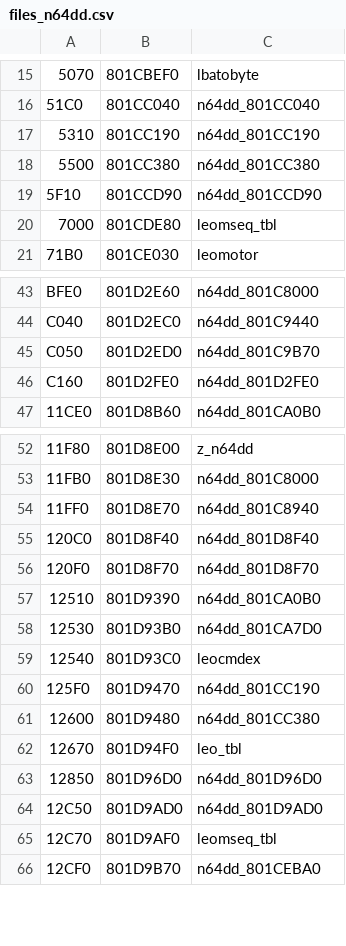
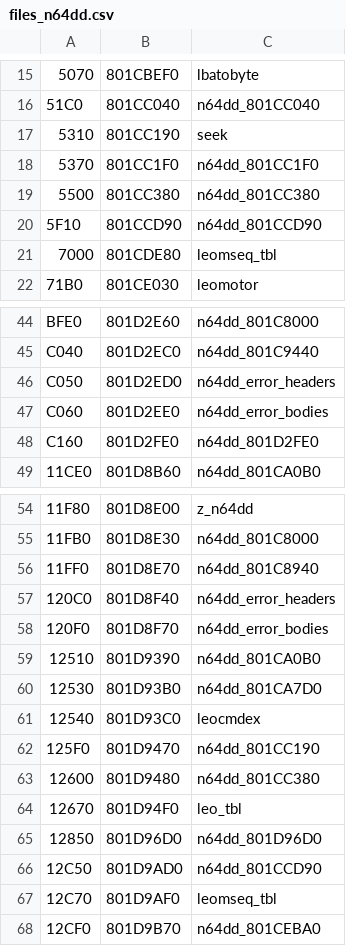
Before and after one commit to Decompollaborate/n64dd, a CSV file: oot/ne0/tables/files_n64dd.csv, drawn as a sheet; only a part is shown, gaps mark what is left out; addresses are those after the commit; the diff names each change by its address in the sheet, - before the commit and + after, or states it on an @@ line.

```diff
--- a/oot/ne0/tables/files_n64dd.csv
+++ b/oot/ne0/tables/files_n64dd.csv
-C17: n64dd_801CC190
+C17: seek
+row 18: 5370 | 801CC1F0 | n64dd_801CC1F0
-C46: n64dd_801C9B70
+C46: n64dd_error_headers
+row 47: C060 | 801D2EE0 | n64dd_error_bodies
-C57: n64dd_801D8F40
+C57: n64dd_error_headers
-C58: n64dd_801D8F70
+C58: n64dd_error_bodies
-C66: n64dd_801D9AD0
+C66: n64dd_801CCD90
```
Also changed, not shown: oot/ne0/tables/functions.csv, oot/ne0/tables/variables.csv, 18 other files.
